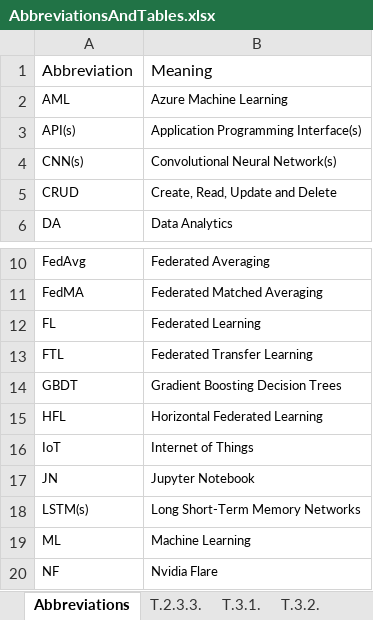
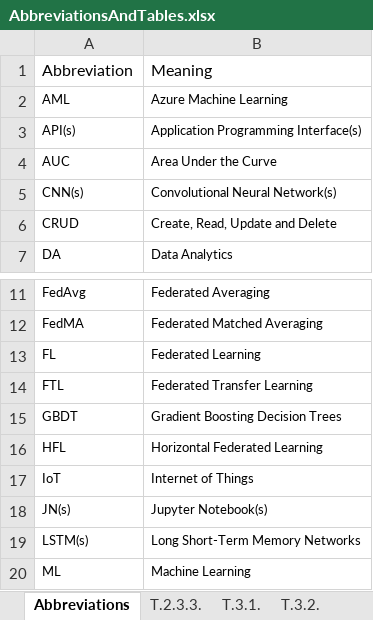
Before and after one commit to JoseRicoCct/Capstone_MScData_Sept23_SB, an Excel workbook: FiguresAndTables/AbbreviationsAndTables.xlsx, sheet Abbreviations, drawn as a sheet; only a part is shown, gaps mark what is left out; the shorter side is filled out with more unchanged rows; values as stored, in another font and other column widths than the file's, no borders; removed rows and columns are numbered as before the commit, all else as after; the diff names each change by its address in the sheet, - before the commit and + after, or states it on an @@ line.

```diff
--- a/FiguresAndTables/AbbreviationsAndTables.xlsx (sheet Abbreviations)
+++ b/FiguresAndTables/AbbreviationsAndTables.xlsx (sheet Abbreviations)
+row 4: AUC | Area Under the Curve
-row 17: JN | Jupyter Notebook
+row 18: JN(s) | Jupyter Notebook(s)
```
Also changed, not shown: 3 other files.
